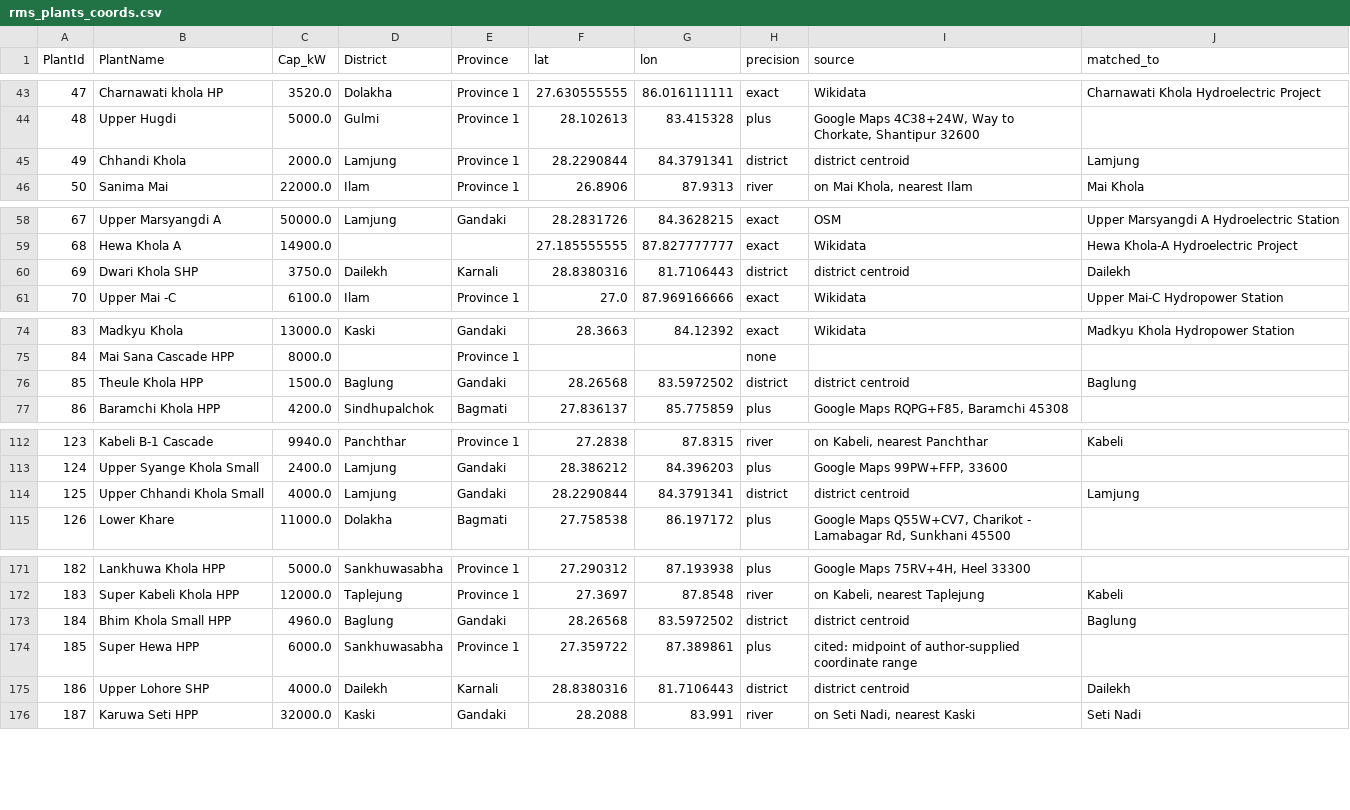
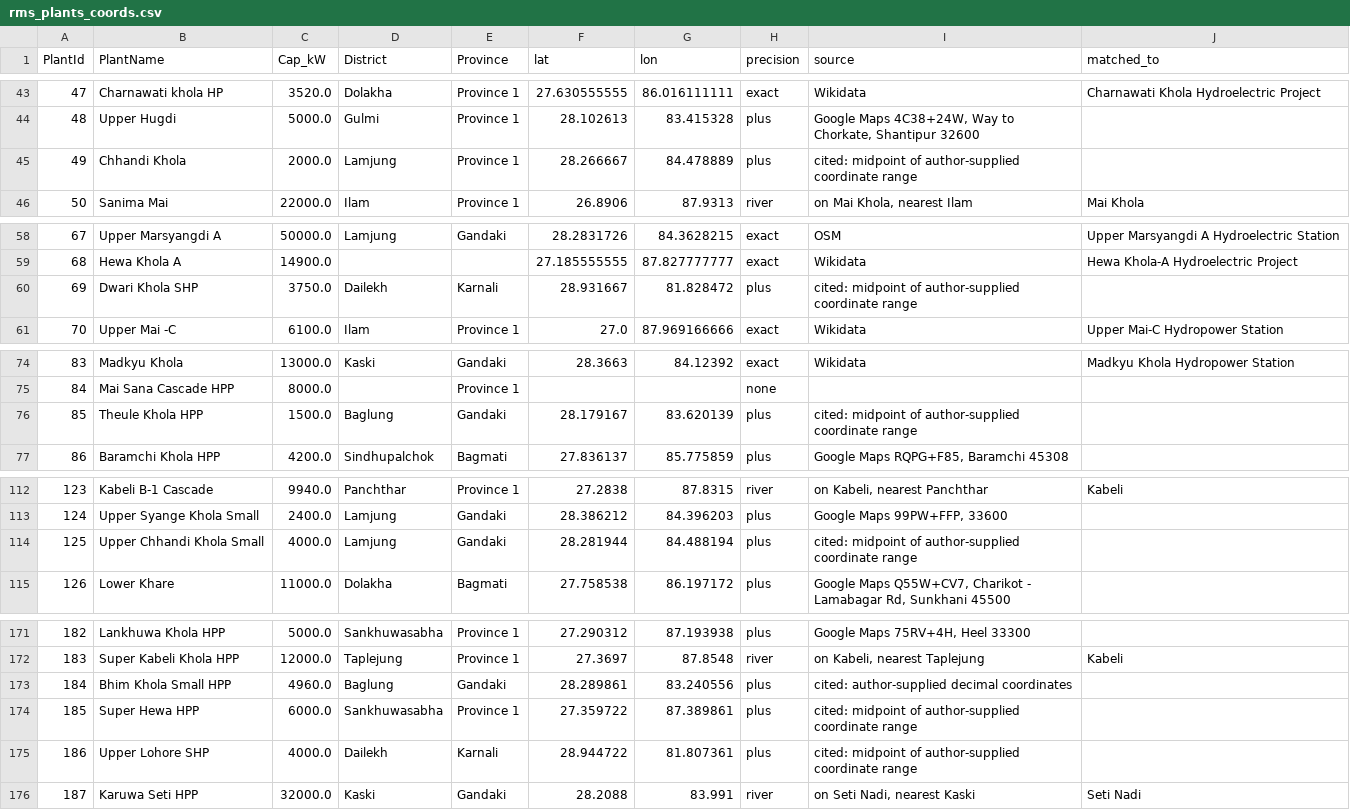
Before and after one commit to bikakhilesh/nepal-hydro-royalty, a CSV file: rms_plants_coords.csv, drawn as a sheet; only a part is shown, gaps mark what is left out; the diff covers the shown part only.

```diff
--- a/rms_plants_coords.csv
+++ b/rms_plants_coords.csv
@@ -44,3 +44,3 @@ PlantId,PlantName,Cap_kW,District,Province,lat,lon,precision,source,matched_to
 48,Upper Hugdi,5000.0,Gulmi,Province 1,28.102613,83.415328,plus,"Google Maps 4C38+24W, Way to Chorkate, Shantipur 32600",
-49,Chhandi Khola,2000.0,Lamjung,Province 1,28.2290844,84.3791341,district,district centroid,Lamjung
+49,Chhandi Khola,2000.0,Lamjung,Province 1,28.266667,84.478889,plus,cited: midpoint of author-supplied coordinate range,
 50,Sanima Mai,22000.0,Ilam,Province 1,26.8906,87.9313,river,"on Mai Khola, nearest Ilam",Mai Khola
@@ -59,3 +59,3 @@ PlantId,PlantName,Cap_kW,District,Province,lat,lon,precision,source,matched_to
 68,Hewa Khola A,14900.0,,,27.185555555,87.827777777,exact,Wikidata,Hewa Khola-A Hydroelectric Project
-69,Dwari Khola SHP,3750.0,Dailekh,Karnali,28.8380316,81.7106443,district,district centroid,Dailekh
+69,Dwari Khola SHP,3750.0,Dailekh,Karnali,28.931667,81.828472,plus,cited: midpoint of author-supplied coordinate range,
 70,Upper Mai -C,6100.0,Ilam,Province 1,27.0,87.969166666,exact,Wikidata,Upper Mai-C Hydropower Station
@@ -75,3 +75,3 @@ PlantId,PlantName,Cap_kW,District,Province,lat,lon,precision,source,matched_to
 84,Mai Sana Cascade HPP,8000.0,,Province 1,,,none,,
-85,Theule Khola HPP,1500.0,Baglung,Gandaki,28.26568,83.5972502,district,district centroid,Baglung
+85,Theule Khola HPP,1500.0,Baglung,Gandaki,28.179167,83.620139,plus,cited: midpoint of author-supplied coordinate range,
 86,Baramchi Khola HPP,4200.0,Sindhupalchok,Bagmati,27.836137,85.775859,plus,"Google Maps RQPG+F85, Baramchi 45308",
@@ -113,3 +113,3 @@ PlantId,PlantName,Cap_kW,District,Province,lat,lon,precision,source,matched_to
 124,Upper Syange Khola Small,2400.0,Lamjung,Gandaki,28.386212,84.396203,plus,"Google Maps 99PW+FFP, 33600",
-125,Upper Chhandi Khola Small,4000.0,Lamjung,Gandaki,28.2290844,84.3791341,district,district centroid,Lamjung
+125,Upper Chhandi Khola Small,4000.0,Lamjung,Gandaki,28.281944,84.488194,plus,cited: midpoint of author-supplied coordinate range,
 126,Lower Khare,11000.0,Dolakha,Bagmati,27.758538,86.197172,plus,"Google Maps Q55W+CV7, Charikot - Lamabagar Rd, Sunkhani 45500",
@@ -172,5 +172,5 @@ PlantId,PlantName,Cap_kW,District,Province,lat,lon,precision,source,matched_to
 183,Super Kabeli Khola HPP,12000.0,Taplejung,Province 1,27.3697,87.8548,river,"on Kabeli, nearest Taplejung",Kabeli
-184,Bhim Khola Small HPP,4960.0,Baglung,Gandaki,28.26568,83.5972502,district,district centroid,Baglung
+184,Bhim Khola Small HPP,4960.0,Baglung,Gandaki,28.289861,83.240556,plus,cited: author-supplied decimal coordinates,
 185,Super Hewa HPP,6000.0,Sankhuwasabha,Province 1,27.359722,87.389861,plus,cited: midpoint of author-supplied coordinate range,
-186,Upper Lohore SHP,4000.0,Dailekh,Karnali,28.8380316,81.7106443,district,district centroid,Dailekh
+186,Upper Lohore SHP,4000.0,Dailekh,Karnali,28.944722,81.807361,plus,cited: midpoint of author-supplied coordinate range,
 187,Karuwa Seti HPP,32000.0,Kaski,Gandaki,28.2088,83.991,river,"on Seti Nadi, nearest Kaski",Seti Nadi
```
Also changed, not shown: 45 edited cells elsewhere in this file, 5 other files.
